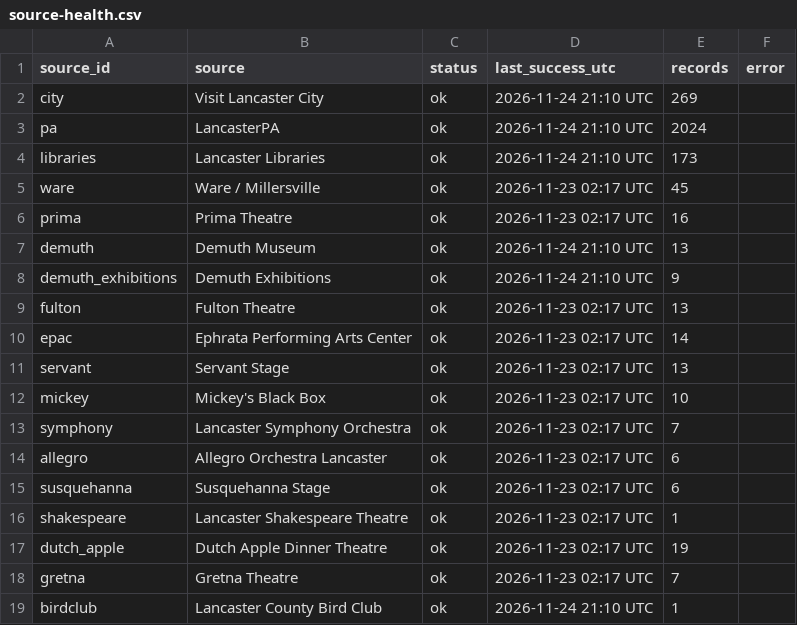
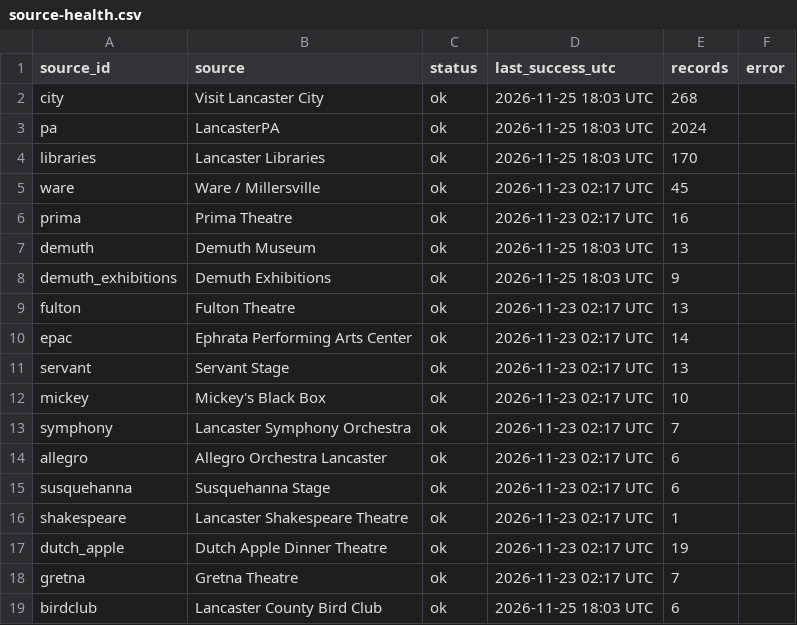
Before and after one commit to dodsondc/lancaster-feeds, a CSV file: source-health.csv, drawn as a sheet.

```diff
--- a/source-health.csv
+++ b/source-health.csv
@@ -1,9 +1,9 @@
 "source_id","source","status","last_success_utc","records","error"
-"city","Visit Lancaster City","ok","2026-11-24 21:10 UTC",269,""
-"pa","LancasterPA","ok","2026-11-24 21:10 UTC",2024,""
-"libraries","Lancaster Libraries","ok","2026-11-24 21:10 UTC",173,""
+"city","Visit Lancaster City","ok","2026-11-25 18:03 UTC",268,""
+"pa","LancasterPA","ok","2026-11-25 18:03 UTC",2024,""
+"libraries","Lancaster Libraries","ok","2026-11-25 18:03 UTC",170,""
 "ware","Ware / Millersville","ok","2026-11-23 02:17 UTC",45,""
 "prima","Prima Theatre","ok","2026-11-23 02:17 UTC",16,""
-"demuth","Demuth Museum","ok","2026-11-24 21:10 UTC",13,""
-"demuth_exhibitions","Demuth Exhibitions","ok","2026-11-24 21:10 UTC",9,""
+"demuth","Demuth Museum","ok","2026-11-25 18:03 UTC",13,""
+"demuth_exhibitions","Demuth Exhibitions","ok","2026-11-25 18:03 UTC",9,""
 "fulton","Fulton Theatre","ok","2026-11-23 02:17 UTC",13,""
@@ -18,2 +18,2 @@
 "gretna","Gretna Theatre","ok","2026-11-23 02:17 UTC",7,""
-"birdclub","Lancaster County Bird Club","ok","2026-11-24 21:10 UTC",1,""
+"birdclub","Lancaster County Bird Club","ok","2026-11-25 18:03 UTC",6,""
```
Also changed, not shown: discovery-review.csv, 53 other files.
